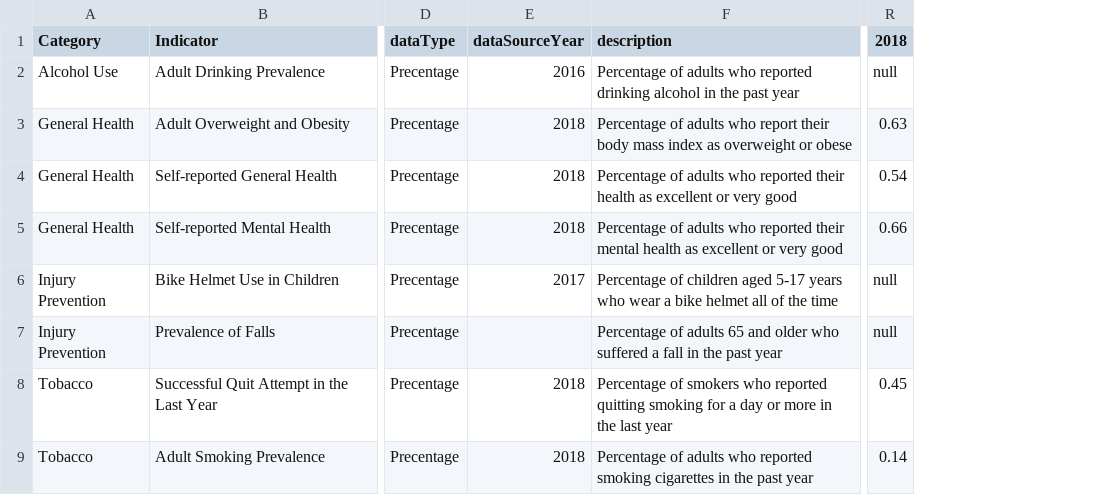
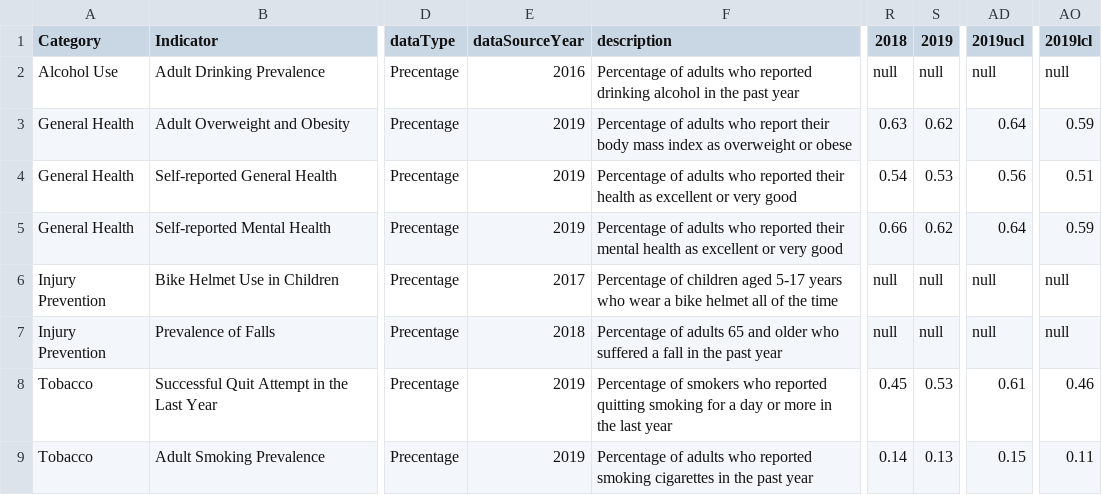
Before and after one commit to DurhamRegionHARP/RRFSS-data-explorer, a CSV file: _data/trends_over_time.csv, drawn as a sheet; only a part is shown, gaps mark what is left out; the diff names each change by its address in the sheet, - before the commit and + after, or states it on an @@ line.

Commit message:
first refresh of trend data

```diff
--- a/_data/trends_over_time.csv
+++ b/_data/trends_over_time.csv
+column S (2019), rows 2-9: null | 0.62 | 0.53 | 0.62 | null | null | 0.53 | 0.13
+column AD (2019ucl), rows 2-9: null | 0.64 | 0.56 | 0.64 | null | null | 0.61 | 0.15
+column AO (2019lcl), rows 2-9: null | 0.59 | 0.51 | 0.59 | null | null | 0.46 | 0.11
-E3:E5 (dataSourceYear): 2018
+E3:E5 (dataSourceYear): 2019
-E7 (dataSourceYear): (empty)
+E7 (dataSourceYear): 2018
-E8:E9 (dataSourceYear): 2018
+E8:E9 (dataSourceYear): 2019
```
